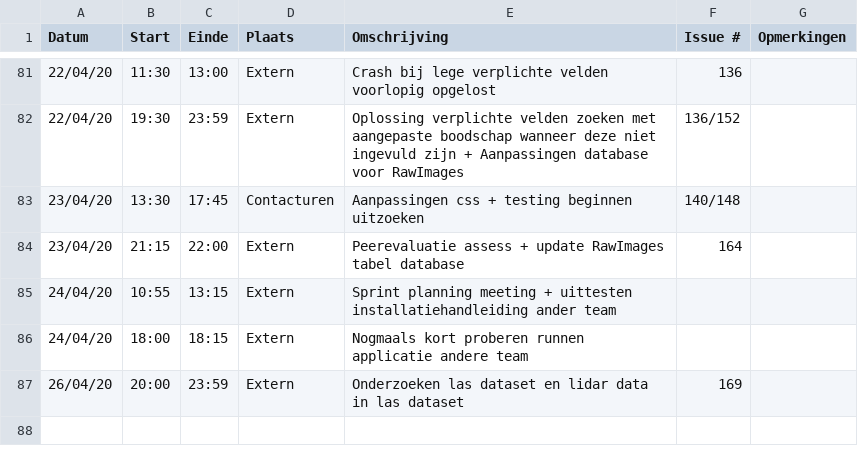
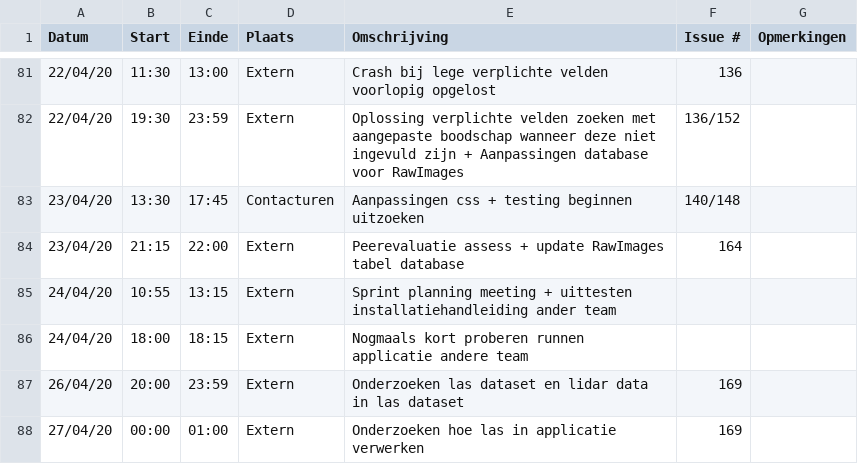
Before and after one commit to philipkukoba/Bachelors-Dissertation-DroneWebApp, a CSV file: logboeken/BeyneNathan.csv, drawn as a sheet; only a part is shown, gaps mark what is left out; the diff names each change by its address in the sheet, - before the commit and + after, or states it on an @@ line.

Commit message:
Update BeyneNathan.csv

```diff
--- a/logboeken/BeyneNathan.csv
+++ b/logboeken/BeyneNathan.csv
+row 88: 27/04/20 | 00:00 | 01:00 | Extern | Onderzoeken hoe las in applicatie verwerken | 169
```
